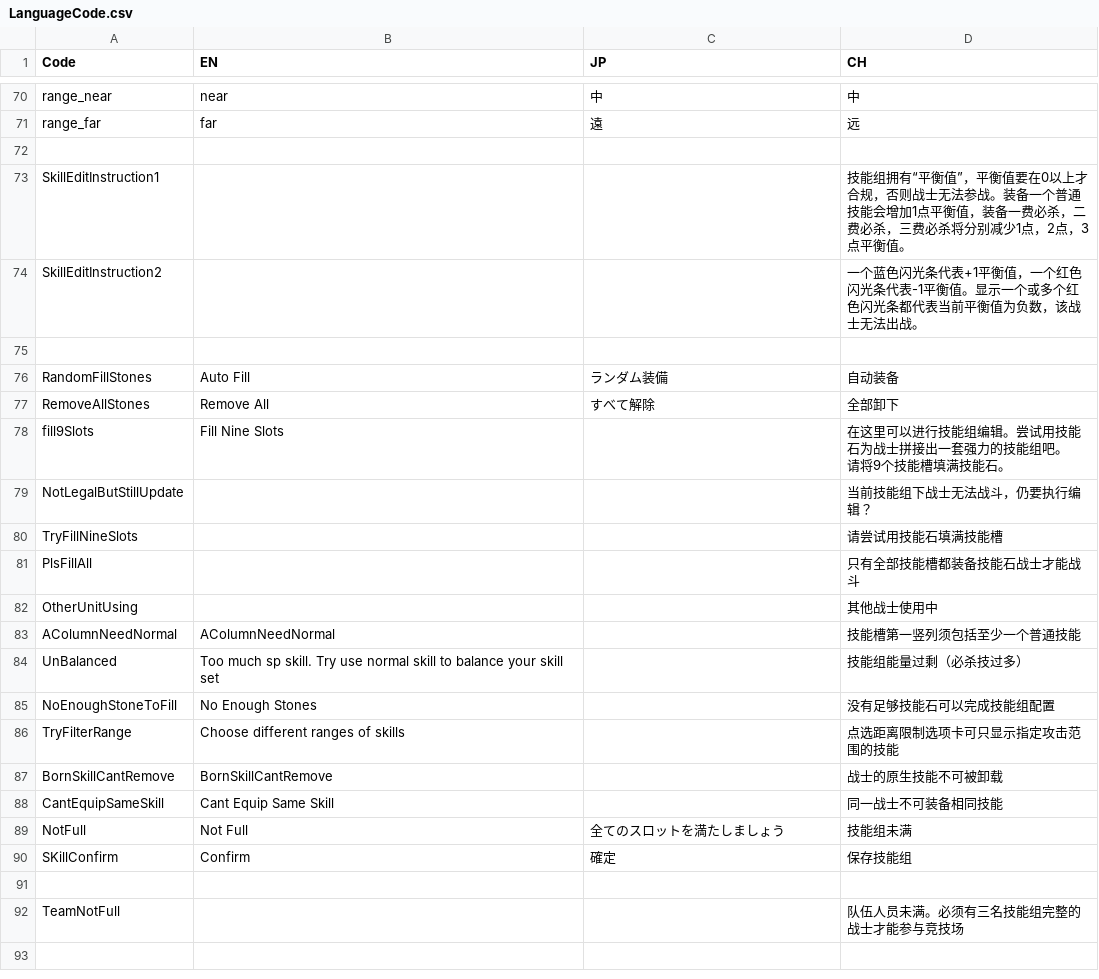
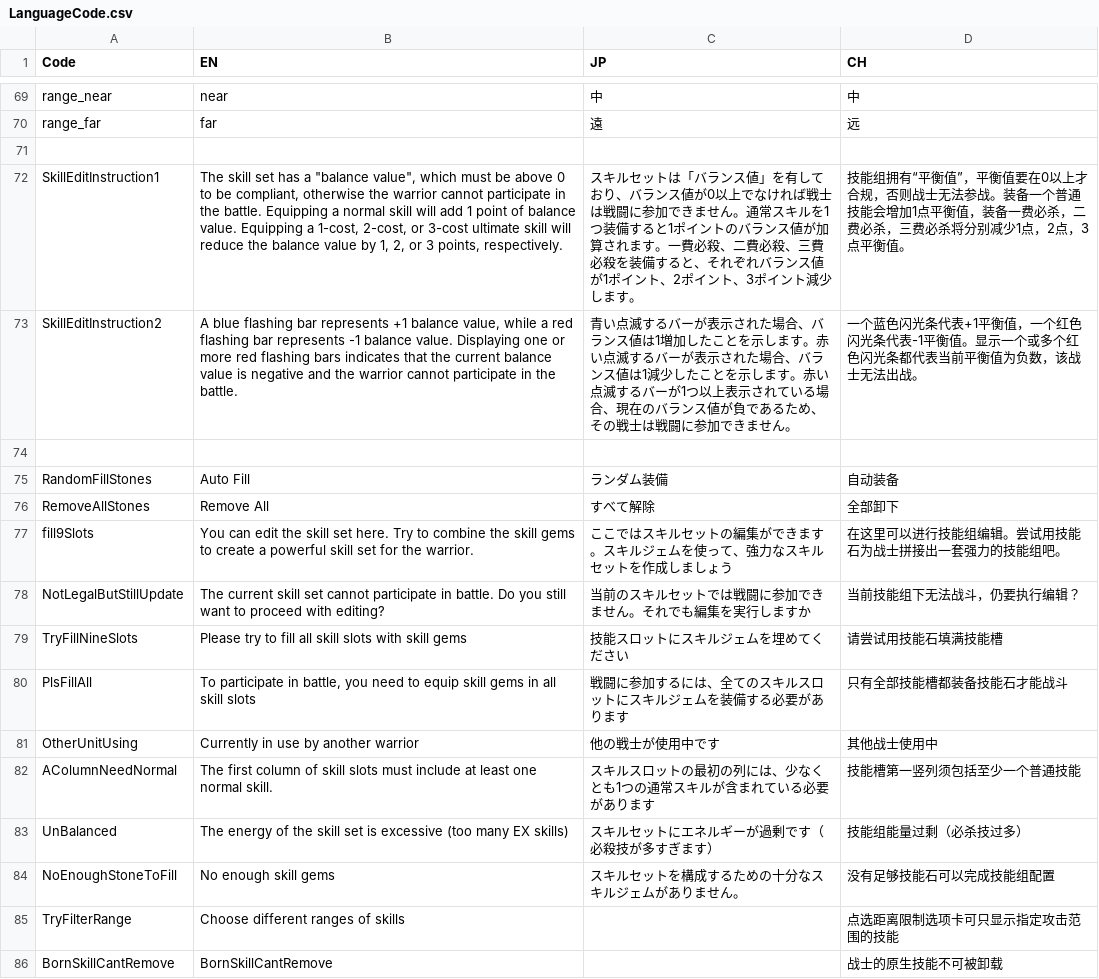
Before and after one commit to bodacheng/MComat, a CSV file: Assets/ExternalAssets/Config/LanguageCode.csv, drawn as a sheet; only a part is shown, gaps mark what is left out; the shorter side is filled out with more unchanged rows; the diff covers the shown part only.

```diff
--- a/Assets/ExternalAssets/Config/LanguageCode.csv
+++ b/Assets/ExternalAssets/Config/LanguageCode.csv
@@ -72,4 +71,4 @@ range_far,far,遠,远
 ,,,
-SkillEditInstruction1,,,技能组拥有“平衡值”，平衡值要在0以上才合规，否则战士无法参战。装备一个普通技能会增加1点平衡值，装备一费必杀，二费必杀，三费必杀将分别减少1点，2点，3点平衡值。
-SkillEditInstruction2,,,一个蓝色闪光条代表+1平衡值，一个红色闪光条代表-1平衡值。显示一个或多个红色闪光条都代表当前平衡值为负数，该战士无法出战。
+SkillEditInstruction1,"The skill set has a ""balance value"", which must be above 0 to be compliant, otherwise the warrior cannot participate in the battle. Equipping a normal skill will add 1 point of balance value. Equipping a 1-cost, 2-cost, or 3-cost ultimate skill will reduce the balance value by 1, 2, or 3 points, respectively.",スキルセットは「バランス値」を有しており、バランス値が0以上でなければ戦士は戦闘に参加できません。通常スキルを1つ装備すると1ポイントのバランス値が加算されます。一費必殺、二費必殺、三費必殺を装備すると、それぞれバランス値が1ポイント、2ポイント、3ポイント減少します。,技能组拥有“平衡值”，平衡值要在0以上才合规，否则战士无法参战。装备一个普通技能会增加1点平衡值，装备一费必杀，二费必杀，三费必杀将分别减少1点，2点，3点平衡值。
+SkillEditInstruction2,"A blue flashing bar represents +1 balance value, while a red flashing bar represents -1 balance value. Displaying one or more red flashing bars indicates that the current balance value is negative and the warrior cannot participate in the battle.",青い点滅するバーが表示された場合、バランス値は1増加したことを示します。赤い点滅するバーが表示された場合、バランス値は1減少したことを示します。赤い点滅するバーが1つ以上表示されている場合、現在のバランス値が負であるため、その戦士は戦闘に参加できません。,一个蓝色闪光条代表+1平衡值，一个红色闪光条代表-1平衡值。显示一个或多个红色闪光条都代表当前平衡值为负数，该战士无法出战。
 ,,,
@@ -77,11 +76,10 @@ RandomFillStones,Auto Fill,ランダム装備,自动装备
 RemoveAllStones,Remove All,すべて解除,全部卸下
-fill9Slots,Fill Nine Slots,,"在这里可以进行技能组编辑。尝试用技能石为战士拼接出一套强力的技能组吧。
-请将9个技能槽填满技能石。"
-NotLegalButStillUpdate,,,当前技能组下战士无法战斗，仍要执行编辑？
-TryFillNineSlots,,,请尝试用技能石填满技能槽
-PlsFillAll,,,只有全部技能槽都装备技能石战士才能战斗
-OtherUnitUsing,,,其他战士使用中
-AColumnNeedNormal,AColumnNeedNormal,,技能槽第一竖列须包括至少一个普通技能
-UnBalanced,Too much sp skill. Try use normal skill to balance your skill set,,技能组能量过剩（必杀技过多）
-NoEnoughStoneToFill,No Enough Stones,,没有足够技能石可以完成技能组配置
+fill9Slots,You can edit the skill set here. Try to combine the skill gems to create a powerful skill set for the warrior.,ここではスキルセットの編集ができます。スキルジェムを使って、強力なスキルセットを作成しましょう,在这里可以进行技能组编辑。尝试用技能石为战士拼接出一套强力的技能组吧。
+NotLegalButStillUpdate,The current skill set cannot participate in battle. Do you still want to proceed with editing?,当前のスキルセットでは戦闘に参加できません。それでも編集を実行しますか,当前技能组下无法战斗，仍要执行编辑？
+TryFillNineSlots,Please try to fill all skill slots with skill gems,技能スロットにスキルジェムを埋めてください,请尝试用技能石填满技能槽
+PlsFillAll,"To participate in battle, you need to equip skill gems in all skill slots",戦闘に参加するには、全てのスキルスロットにスキルジェムを装備する必要があります,只有全部技能槽都装备技能石才能战斗
+OtherUnitUsing,Currently in use by another warrior,他の戦士が使用中です,其他战士使用中
+AColumnNeedNormal,The first column of skill slots must include at least one normal skill.,スキルスロットの最初の列には、少なくとも1つの通常スキルが含まれている必要があります,技能槽第一竖列须包括至少一个普通技能
+UnBalanced,The energy of the skill set is excessive (too many EX skills),スキルセットにエネルギーが過剰です（必殺技が多すぎます）,技能组能量过剩（必杀技过多）
+NoEnoughStoneToFill,No enough skill gems,スキルセットを構成するための十分なスキルジェムがありません。,没有足够技能石可以完成技能组配置
 TryFilterRange,Choose different ranges of skills,,点选距离限制选项卡可只显示指定攻击范围的技能
```
Also changed, not shown: 2 added rows, 3 removed rows and 55 edited cells elsewhere in this file, 2 other files.
